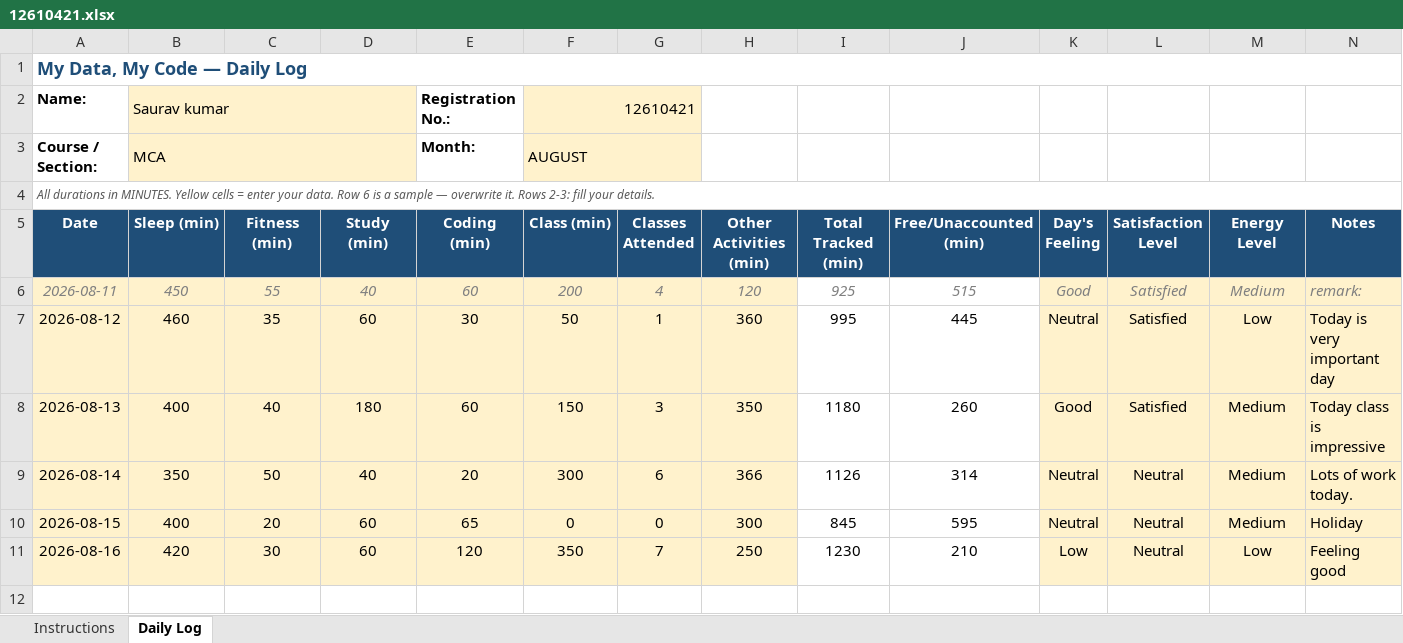
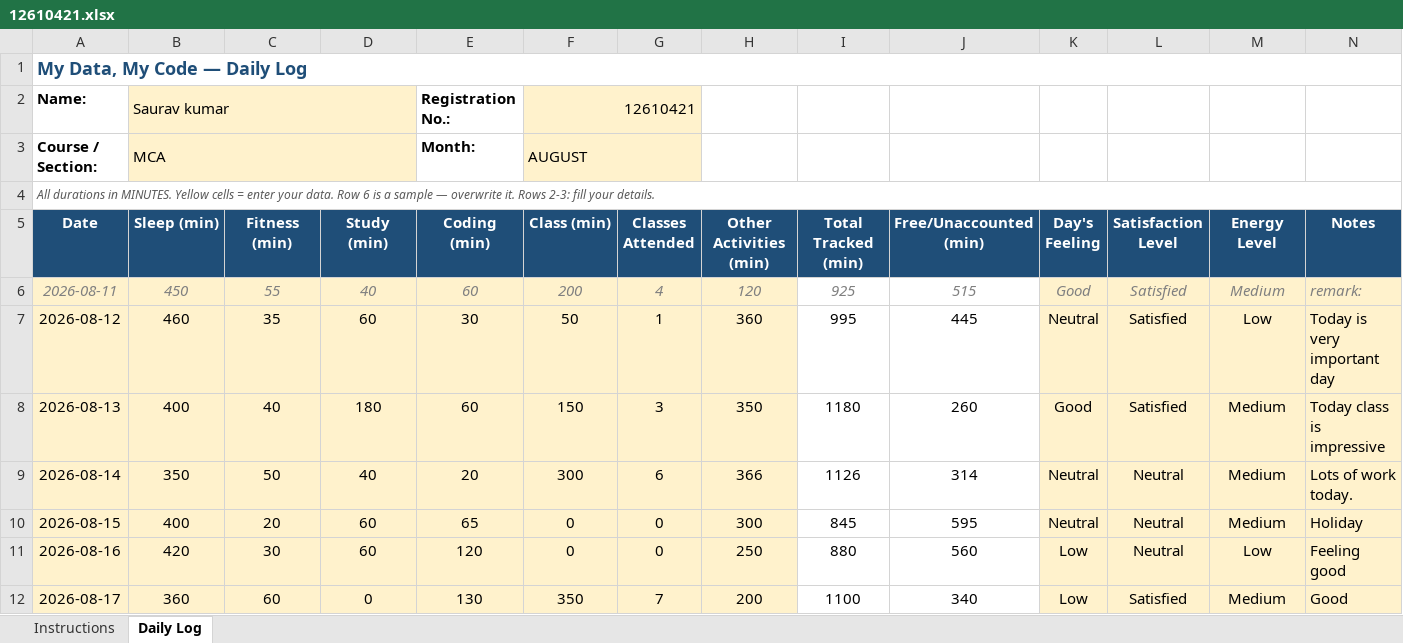
Before and after one commit to Sauravsingh-git-hub/CAP776, an Excel workbook: 12610421.xlsx, sheet Daily Log, drawn as a sheet; values as stored, in another font and other column widths than the file's, no borders; conditional formats not drawn; the diff names each change by its address in the sheet, - before the commit and + after, or states it on an @@ line.

Commit message:
seven commit

```diff
--- a/12610421.xlsx (sheet Daily Log)
+++ b/12610421.xlsx (sheet Daily Log)
-F11 (Class (min)): 350
+F11 (Class (min)): 0
-G11 (Classes Attended): 7
+G11 (Classes Attended): 0
-I11 (Total Tracked (min)): 1230
+I11 (Total Tracked (min)): 880
-J11 (Free/Unaccounted (min)): 210
+J11 (Free/Unaccounted (min)): 560
+row 12: 2026-08-17 | 360 | 60 | 0 | 130 | 350 | 7 | 200 | 1100 | 340 | Low | Satisfied | Medium | Good
```
